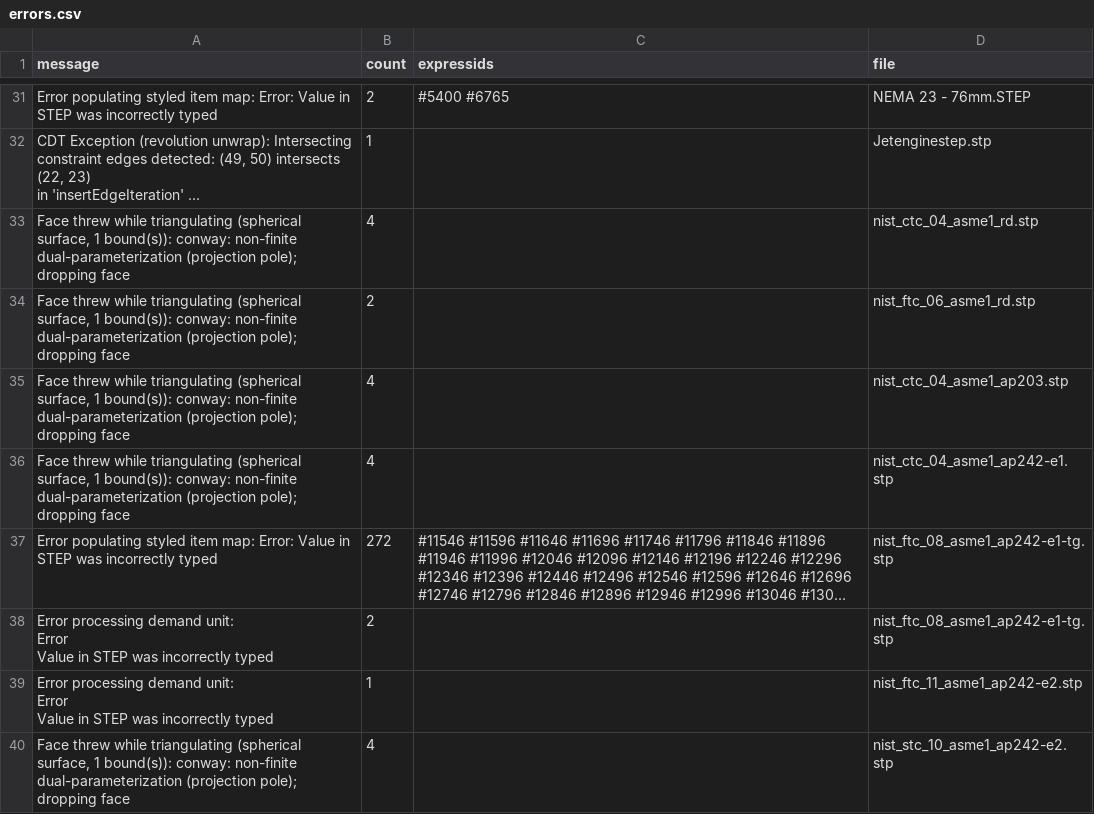
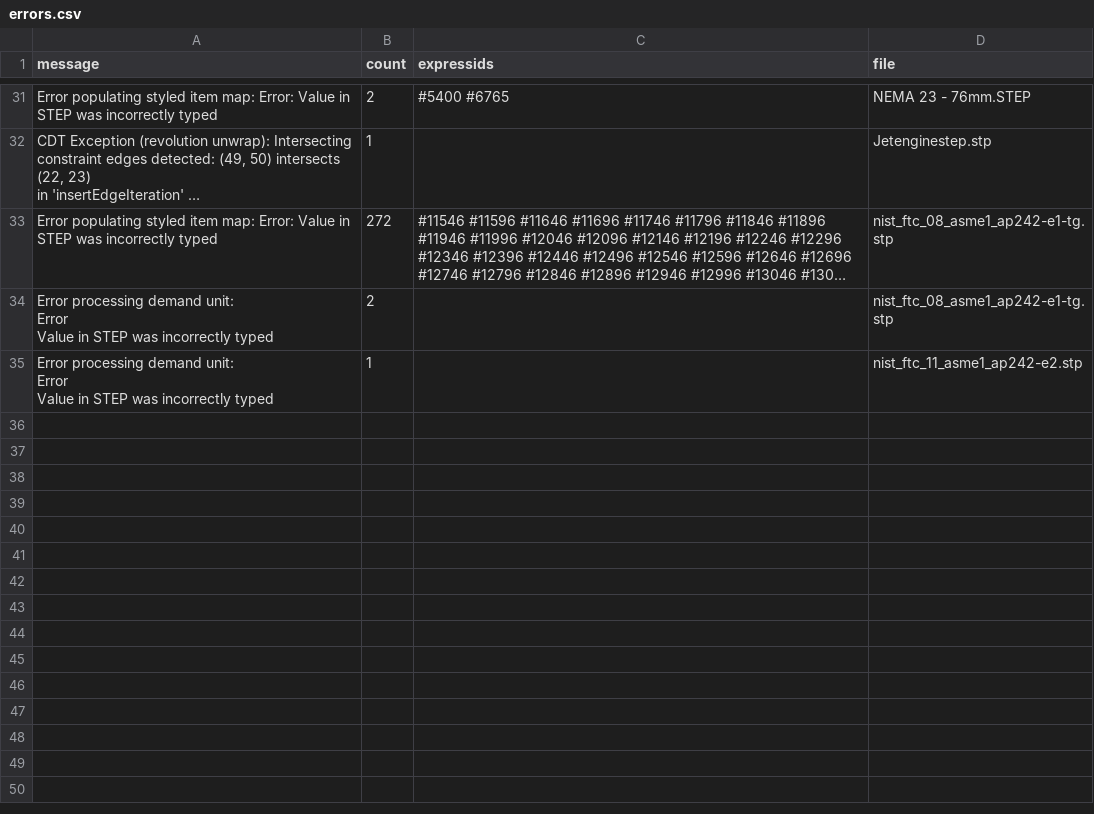
Before and after one commit to bldrs-ai/test-models, a CSV file: regression/test_models/errors.csv, drawn as a sheet; only a part is shown, gaps mark what is left out; long unchanged cells end in …; the diff names each change by its address in the sheet, - before the commit and + after, or states it on an @@ line.

```diff
--- a/regression/test_models/errors.csv
+++ b/regression/test_models/errors.csv
-row 33: Face threw while triangulating (spherical surface, 1 bound(s)): conway: non-finite dual-parameterization (projection pole); dropping face | 4 |  | nist_ctc_04_asme1_rd.stp
-row 34: Face threw while triangulating (spherical surface, 1 bound(s)): conway: non-finite dual-parameterization (projection pole); dropping face | 2 |  | nist_ftc_06_asme1_rd.stp
-row 35: Face threw while triangulating (spherical surface, 1 bound(s)): conway: non-finite dual-parameterization (projection pole); dropping face | 4 |  | nist_ctc_04_asme1_ap203.stp
-row 36: Face threw while triangulating (spherical surface, 1 bound(s)): conway: non-finite dual-parameterization (projection pole); dropping face | 4 |  | nist_ctc_04_asme1_ap242-e1.stp
-row 40: Face threw while triangulating (spherical surface, 1 bound(s)): conway: non-finite dual-parameterization (projection pole); dropping face | 4 |  | nist_stc_10_asme1_ap242-e2.stp
```
Also changed, not shown: regression/test_models/Arty_Z7.csv, regression/test_models/Assem_gearbox_v4 v3.csv, 33 other files.
